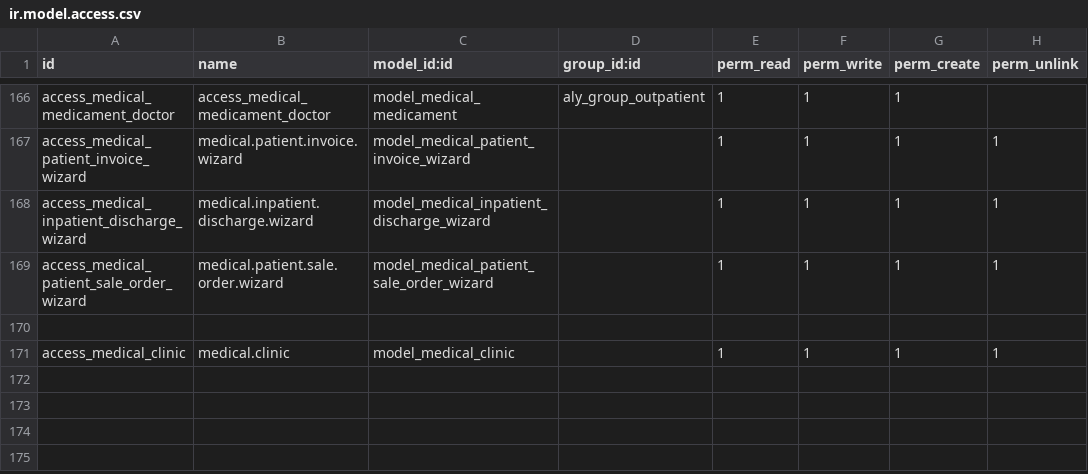
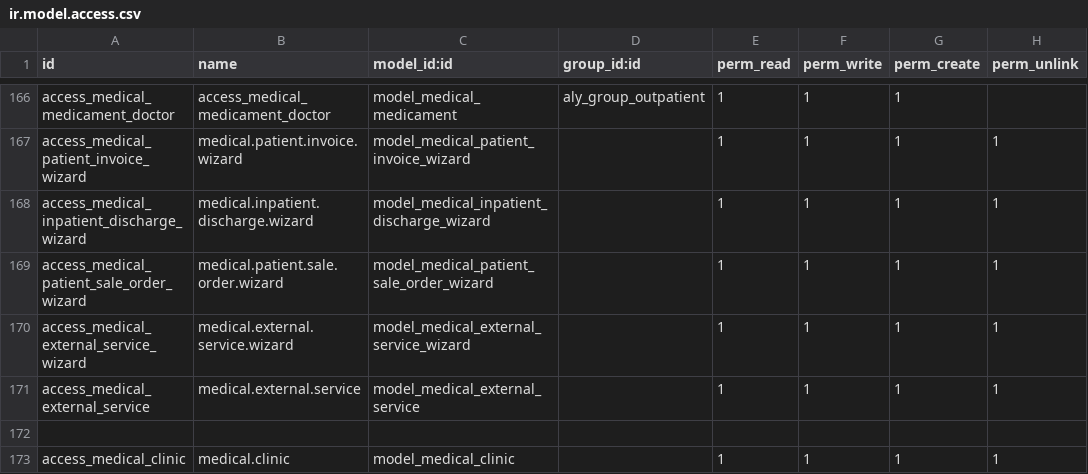
Before and after one commit to alyelnemr/HCI, a CSV file: aly_basic_hms/security/ir.model.access.csv, drawn as a sheet; only a part is shown, gaps mark what is left out.

Commit message:
[add] external service order

```diff
--- a/aly_basic_hms/security/ir.model.access.csv
+++ b/aly_basic_hms/security/ir.model.access.csv
@@ -169,2 +169,4 @@ access_medical_inpatient_discharge_wizard,medical.inpatient.discharge.wizard,mod
 access_medical_patient_sale_order_wizard,medical.patient.sale.order.wizard,model_medical_patient_sale_order_wizard,,1,1,1,1
+access_medical_external_service_wizard,medical.external.service.wizard,model_medical_external_service_wizard,,1,1,1,1
+access_medical_external_service,medical.external.service,model_medical_external_service,,1,1,1,1
 
```
Also changed, not shown: 8 other files.
